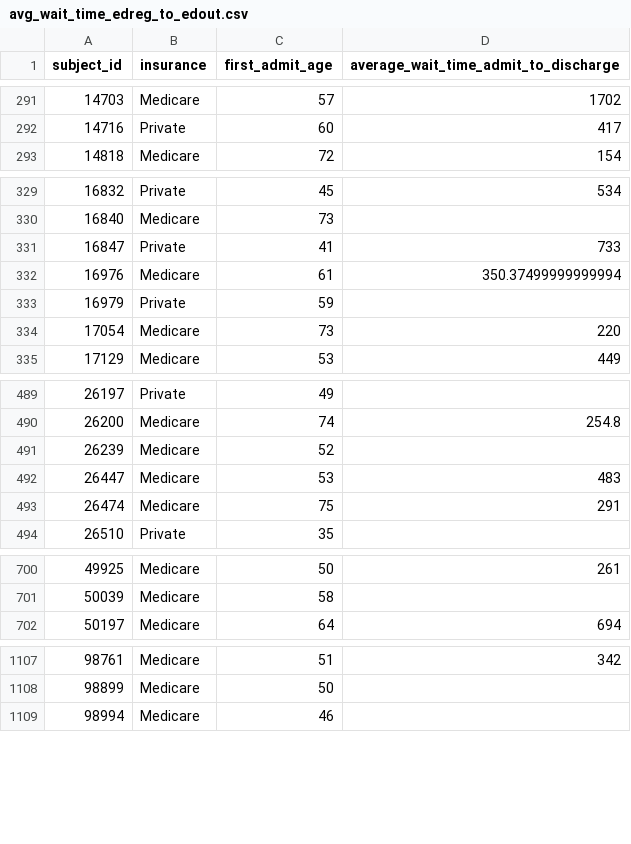
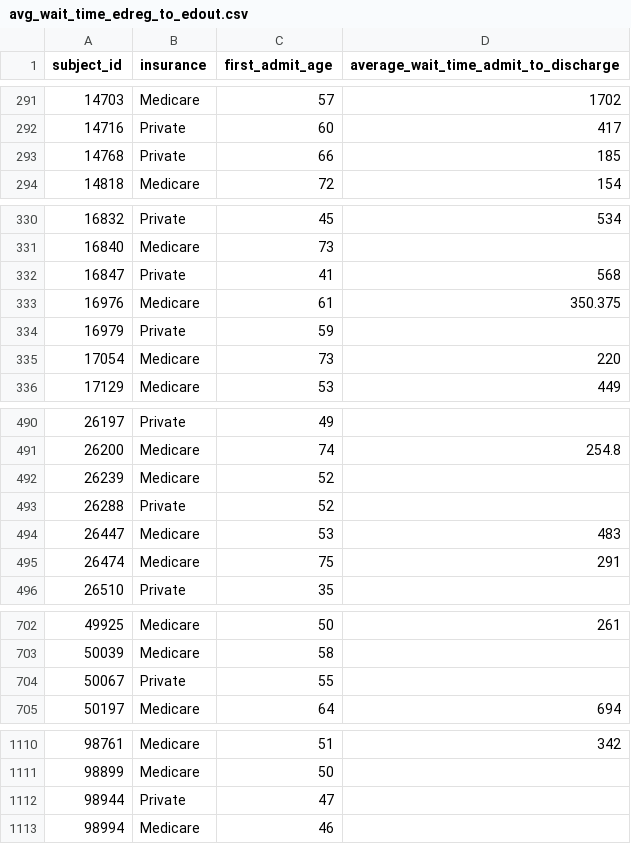
Before and after one commit to Tanvir786123/COMP3931-Individual-Project, a CSV file: admissions/data/viral_hepatitis/avg_wait_time_edreg_to_edout.csv, drawn as a sheet; only a part is shown, gaps mark what is left out; the diff covers the shown part only.

```diff
--- a/admissions/data/viral_hepatitis/avg_wait_time_edreg_to_edout.csv
+++ b/admissions/data/viral_hepatitis/avg_wait_time_edreg_to_edout.csv
@@ -292,2 +292,3 @@ subject_id,insurance,first_admit_age,average_wait_time_admit_to_discharge
 14716,Private,60,417
+14768,Private,66,185
 14818,Medicare,72,154
@@ -330,4 +331,4 @@ subject_id,insurance,first_admit_age,average_wait_time_admit_to_discharge
 16840,Medicare,73,
-16847,Private,41,733
-16976,Medicare,61,350.37499999999994
+16847,Private,41,568
+16976,Medicare,61,350.375
 16979,Private,59,
@@ -491,2 +492,3 @@ subject_id,insurance,first_admit_age,average_wait_time_admit_to_discharge
 26239,Medicare,52,
+26288,Private,52,
 26447,Medicare,53,483
@@ -701,2 +703,3 @@ subject_id,insurance,first_admit_age,average_wait_time_admit_to_discharge
 50039,Medicare,58,
+50067,Private,55,
 50197,Medicare,64,694
@@ -1108,2 +1111,3 @@ subject_id,insurance,first_admit_age,average_wait_time_admit_to_discharge
 98899,Medicare,50,
+98944,Private,47,
 98994,Medicare,46,
```
Also changed, not shown: 5 edited cells elsewhere in this file, admissions/data/viral_hepatitis/avg_wait_time_admit_to_discharge.csv.
